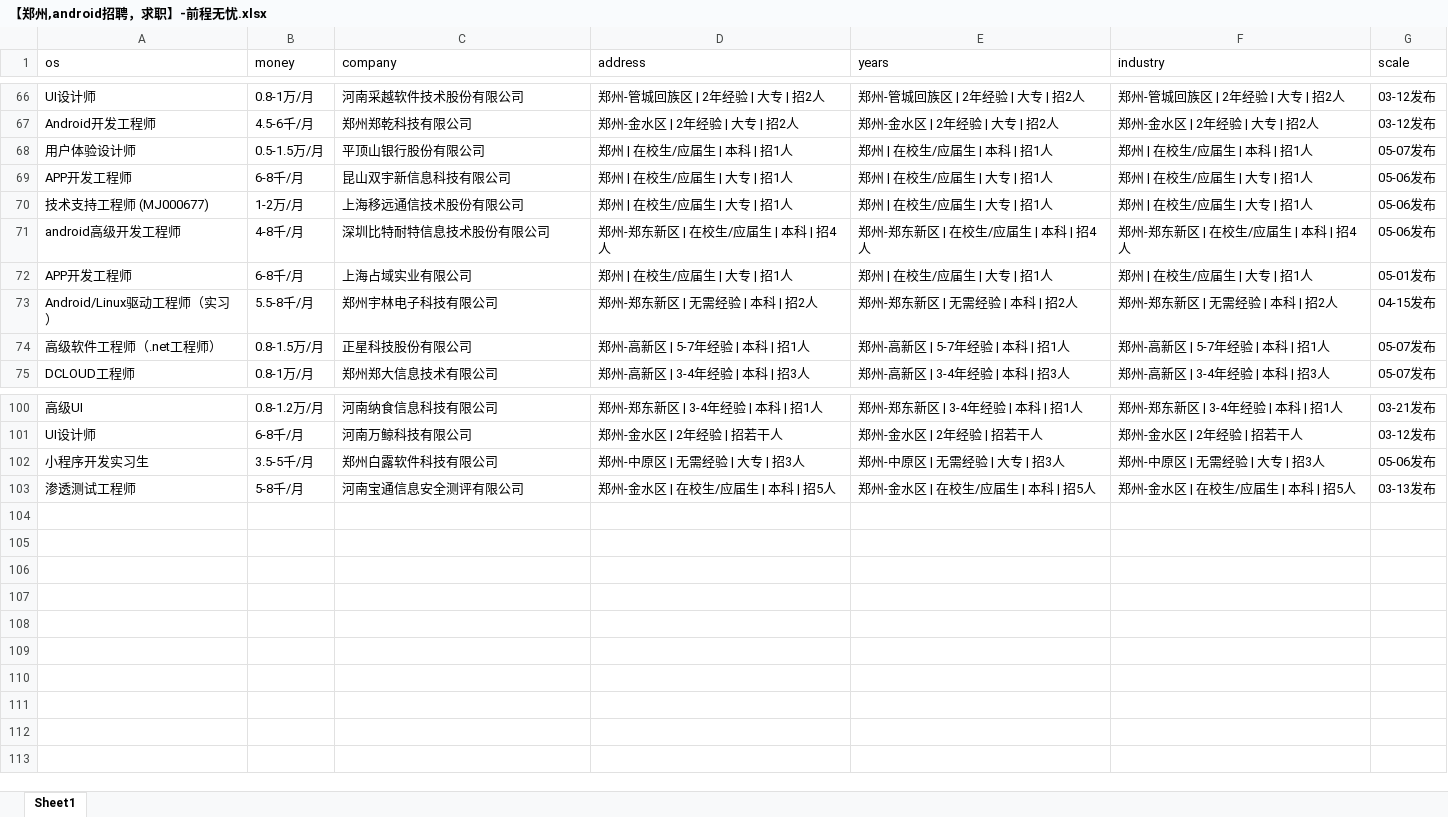
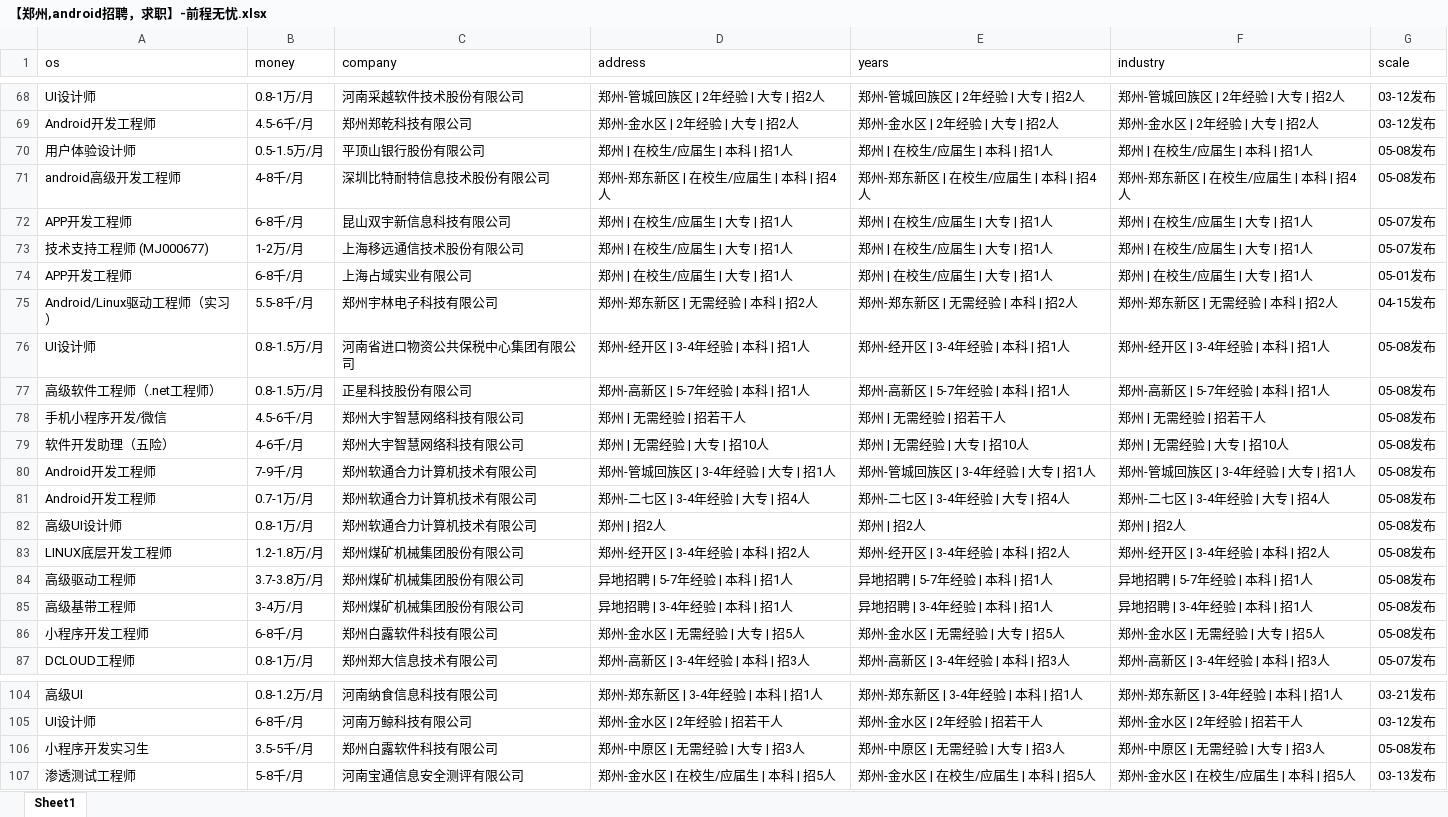
Before and after one commit to leigong2/AskQuastionApp, an Excel workbook: app/src/main/assets/【郑州,android招聘，求职】-前程无忧.xlsx, sheet Sheet1, drawn as a sheet; only a part is shown, gaps mark what is left out; values as stored, in another font and other column widths than the file's, no borders; removed rows and columns are numbered as before the commit, all else as after; the diff covers the shown part only; the diff names each change by its address in the sheet, - before the commit and + after, or states it on an @@ line.

```diff
--- a/app/src/main/assets/【郑州,android招聘，求职】-前程无忧.xlsx (sheet Sheet1)
+++ b/app/src/main/assets/【郑州,android招聘，求职】-前程无忧.xlsx (sheet Sheet1)
-G70 (scale): 05-07发布
+G70 (scale): 05-08发布
+row 71: android高级开发工程师 | 4-8千/月 | 深圳比特耐特信息技术股份有限公司 | 郑州-郑东新区 | 在校生/应届生 | 本科 | 招4人 | 郑州-郑东新区 | 在校生/应届生 | 本科 | 招4人 | 郑州-郑东新区 | 在校生/应届生 | 本科 | 招4人 | 05-08发布
-G72:G73 (scale): 05-06发布
+G72:G73 (scale): 05-07发布
-row 71: android高级开发工程师 | 4-8千/月 | 深圳比特耐特信息技术股份有限公司 | 郑州-郑东新区 | 在校生/应届生 | 本科 | 招4人 | 郑州-郑东新区 | 在校生/应届生 | 本科 | 招4人 | 郑州-郑东新区 | 在校生/应届生 | 本科 | 招4人 | 05-06发布
+row 76: UI设计师 | 0.8-1.5万/月 | 河南省进口物资公共保税中心集团有限公司 | 郑州-经开区 | 3-4年经验 | 本科 | 招1人 | 郑州-经开区 | 3-4年经验 | 本科 | 招1人 | 郑州-经开区 | 3-4年经验 | 本科 | 招1人 | 05-08发布
-G77 (scale): 05-07发布
+G77 (scale): 05-08发布
+row 78: 手机小程序开发/微信 | 4.5-6千/月 | 郑州大宇智慧网络科技有限公司 | 郑州 | 无需经验 | 招若干人 | 郑州 | 无需经验 | 招若干人 | 郑州 | 无需经验 | 招若干人 | 05-08发布
+row 79: 软件开发助理（五险） | 4-6千/月 | 郑州大宇智慧网络科技有限公司 | 郑州 | 无需经验 | 大专 | 招10人 | 郑州 | 无需经验 | 大专 | 招10人 | 郑州 | 无需经验 | 大专 | 招10人 | 05-08发布
+row 80: Android开发工程师 | 7-9千/月 | 郑州软通合力计算机技术有限公司 | 郑州-管城回族区 | 3-4年经验 | 大专 | 招1人 | 郑州-管城回族区 | 3-4年经验 | 大专 | 招1人 | 郑州-管城回族区 | 3-4年经验 | 大专 | 招1人 | 05-08发布
+row 81: Android开发工程师 | 0.7-1万/月 | 郑州软通合力计算机技术有限公司 | 郑州-二七区 | 3-4年经验 | 大专 | 招4人 | 郑州-二七区 | 3-4年经验 | 大专 | 招4人 | 郑州-二七区 | 3-4年经验 | 大专 | 招4人 | 05-08发布
+row 82: 高级UI设计师 | 0.8-1万/月 | 郑州软通合力计算机技术有限公司 | 郑州 | 招2人 | 郑州 | 招2人 | 郑州 | 招2人 | 05-08发布
+row 83: LINUX底层开发工程师 | 1.2-1.8万/月 | 郑州煤矿机械集团股份有限公司 | 郑州-经开区 | 3-4年经验 | 本科 | 招2人 | 郑州-经开区 | 3-4年经验 | 本科 | 招2人 | 郑州-经开区 | 3-4年经验 | 本科 | 招2人 | 05-08发布
+row 84: 高级驱动工程师 | 3.7-3.8万/月 | 郑州煤矿机械集团股份有限公司 | 异地招聘 | 5-7年经验 | 本科 | 招1人 | 异地招聘 | 5-7年经验 | 本科 | 招1人 | 异地招聘 | 5-7年经验 | 本科 | 招1人 | 05-08发布
+row 85: 高级基带工程师 | 3-4万/月 | 郑州煤矿机械集团股份有限公司 | 异地招聘 | 3-4年经验 | 本科 | 招1人 | 异地招聘 | 3-4年经验 | 本科 | 招1人 | 异地招聘 | 3-4年经验 | 本科 | 招1人 | 05-08发布
+row 86: 小程序开发工程师 | 6-8千/月 | 郑州白露软件科技有限公司 | 郑州-金水区 | 无需经验 | 大专 | 招5人 | 郑州-金水区 | 无需经验 | 大专 | 招5人 | 郑州-金水区 | 无需经验 | 大专 | 招5人 | 05-08发布
-G106 (scale): 05-06发布
+G106 (scale): 05-08发布
```
Also changed, not shown: 26 added rows, 32 removed rows, 1 moved row and 6 edited cells elsewhere in this sheet, app/src/main/assets/「郑州招聘信息」郑州招聘网 - BOSS直聘.xlsx, app/src/main/assets/【郑州招聘信息_郑州招聘_郑州招聘网】-郑州猎聘.xlsx, 5 other files.
